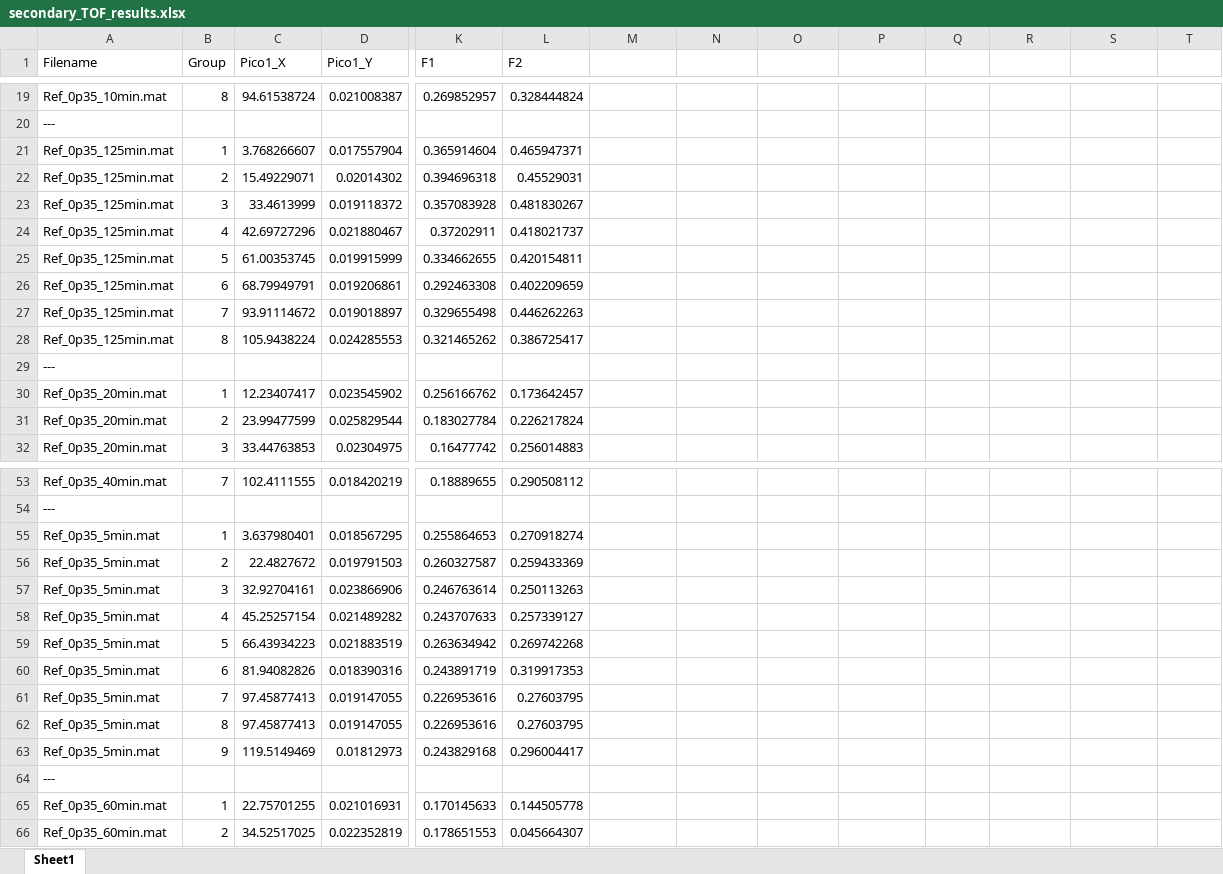
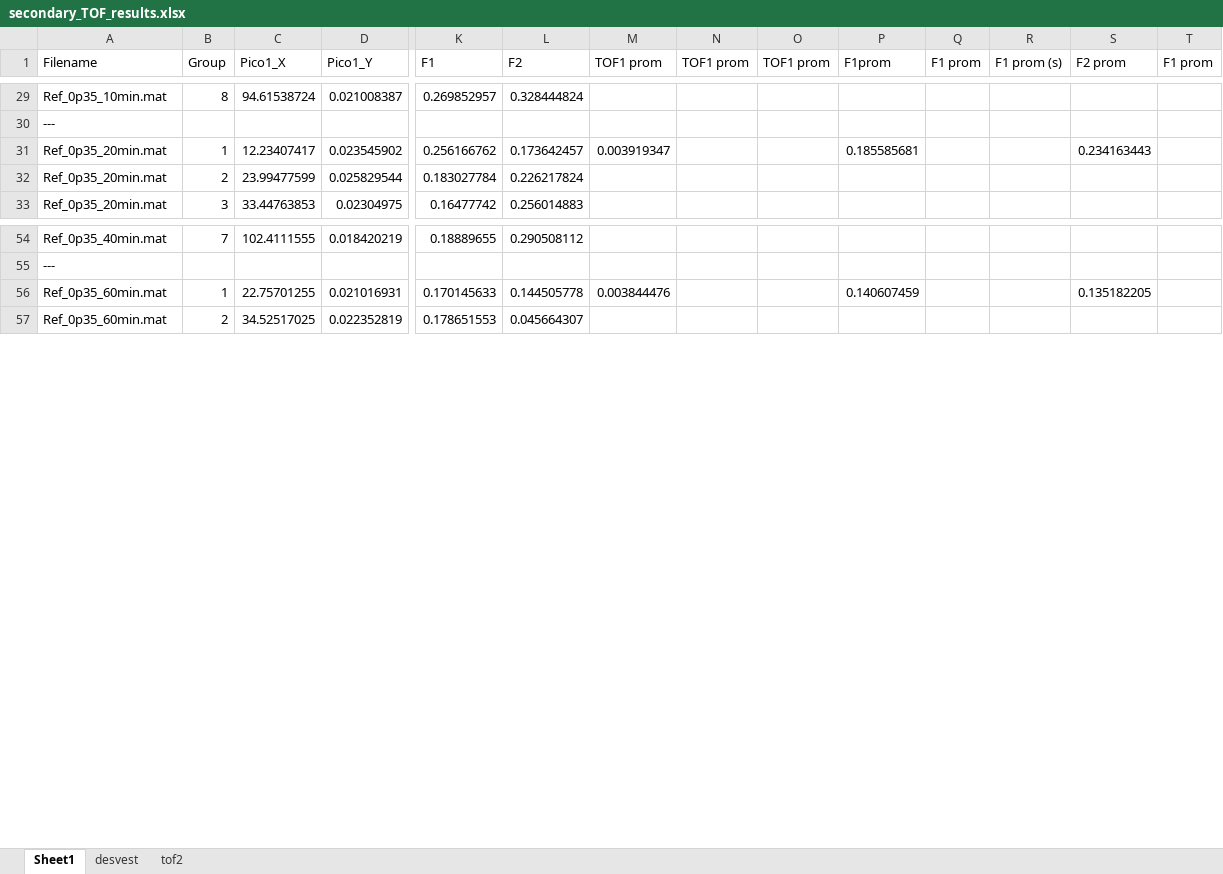
Before and after one commit to pabseb22/SingleSolitaryWaveAnalysis, an Excel workbook: Pastas_Mortero_2025/0p35/secondary_TOF_results.xlsx, sheet Sheet1, drawn as a sheet; only a part is shown, gaps mark what is left out; values as stored, in another font and other column widths than the file's, no borders; removed rows and columns are numbered as before the commit, all else as after; rows hold the shown columns only; the diff covers the shown part only; the diff names each change by its address in the sheet, - before the commit and + after, or states it on an @@ line.

```diff
--- a/Pastas_Mortero_2025/0p35/secondary_TOF_results.xlsx (sheet Sheet1)
+++ b/Pastas_Mortero_2025/0p35/secondary_TOF_results.xlsx (sheet Sheet1)
+sheet tab: desvest
+sheet tab: tof2
-M1: (empty)
+M1: TOF1 prom
-N1: (empty)
+N1: TOF1 prom
-O1: (empty)
+O1: TOF1 prom
-P1: (empty)
+P1: F1prom
-Q1: (empty)
+Q1: F1 prom
-R1: (empty)
+R1: F1 prom (s)
-S1: (empty)
+S1: F2 prom
-T1: (empty)
+T1: F1 prom
-row 21: Ref_0p35_125min.mat | 1 | 3.768266607 | 0.017557904 | 0.365914604 | 0.465947371
@@ row 22 moved to row 73: Ref_0p35_125min.mat @@
@@ row 23 moved to row 74: Ref_0p35_125min.mat @@
@@ row 24 moved to row 75: Ref_0p35_125min.mat @@
@@ row 25 moved to row 76: Ref_0p35_125min.mat @@
@@ row 26 moved to row 77: Ref_0p35_125min.mat @@
@@ row 27 moved to row 78: Ref_0p35_125min.mat @@
@@ row 28 moved to row 79: Ref_0p35_125min.mat @@
@@ row 29 moved to row 21: --- @@
-M31 (TOF1 prom): (empty)
+M31 (TOF1 prom): 0.003919347
-P31 (F1prom): (empty)
+P31 (F1prom): 0.185585681
-S31 (F2 prom): (empty)
+S31 (F2 prom): 0.234163443
-row 55: Ref_0p35_5min.mat | 1 | 3.637980401 | 0.018567295 | 0.255864653 | 0.270918274
@@ row 56 moved to row 13: Ref_0p35_5min.mat @@
@@ row 57 moved to row 14: Ref_0p35_5min.mat @@
@@ row 58 moved to row 15: Ref_0p35_5min.mat @@
@@ row 59 moved to row 16: Ref_0p35_5min.mat @@
@@ row 60 moved to row 17: Ref_0p35_5min.mat @@
@@ row 61 moved to row 18: Ref_0p35_5min.mat @@
@@ row 62 moved to row 19: Ref_0p35_5min.mat @@
@@ row 63 moved to row 20: Ref_0p35_5min.mat @@
-row 64: ---
-M56 (TOF1 prom): (empty)
+M56 (TOF1 prom): 0.003844476
-P56 (F1prom): (empty)
+P56 (F1prom): 0.140607459
-S56 (F2 prom): (empty)
+S56 (F2 prom): 0.135182205
```
Also changed, not shown: 2 added rows and 60 edited cells elsewhere in this sheet, Pastas_Mortero_2025/0p30/secondary_TOF_results.xlsx, Pastas_Mortero_2025/0p35/TOF_results_0P35.xlsx, 6 other files.
